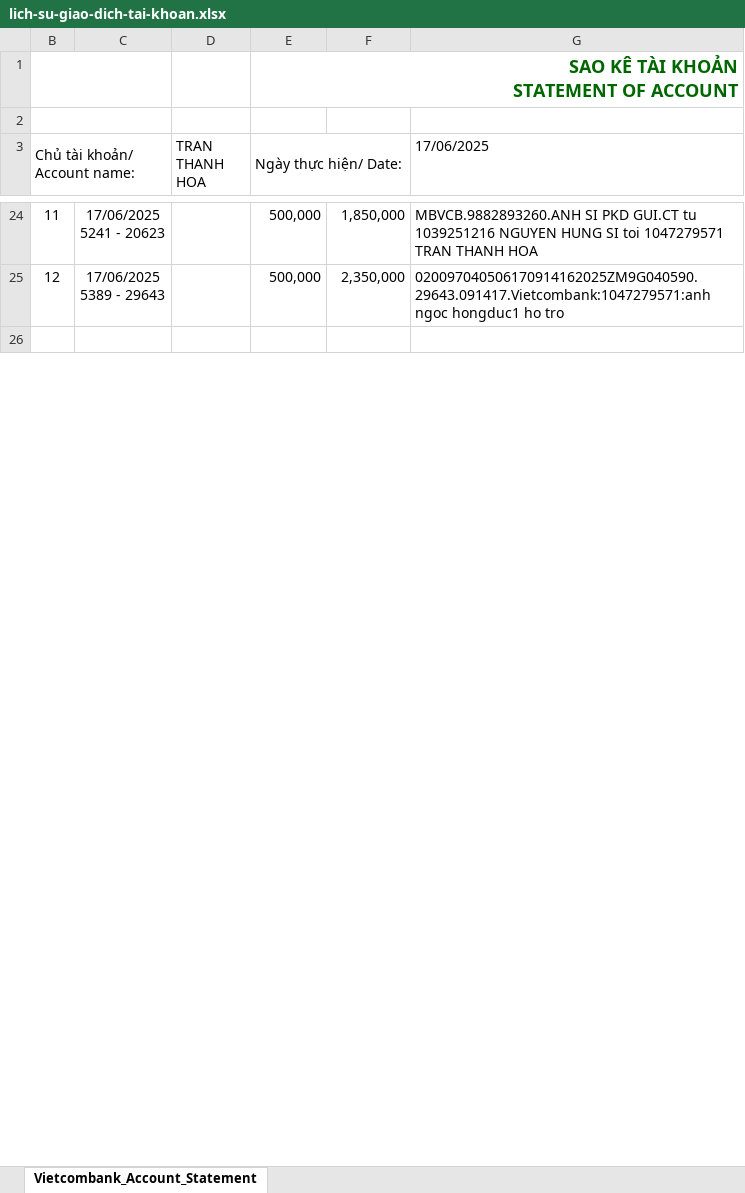
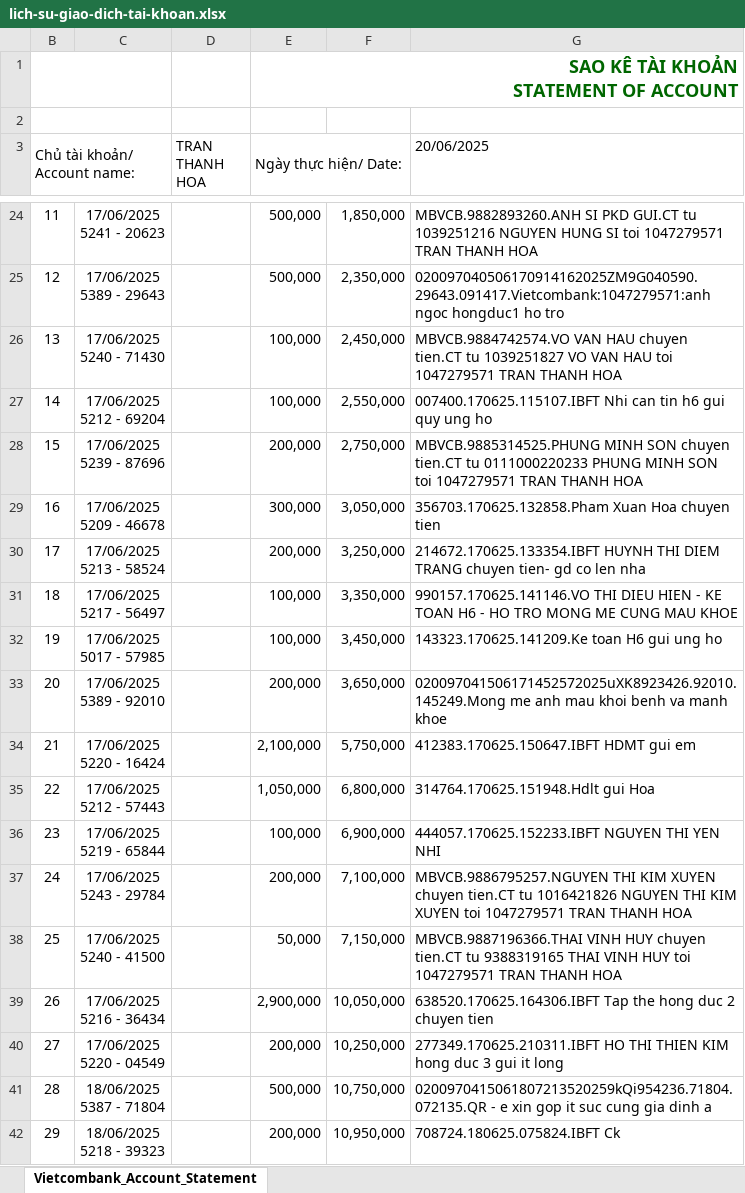
Before and after one commit to thanhhoax701/Mother, an Excel workbook: SAO KÊ/lich-su-giao-dich-tai-khoan.xlsx, sheet Vietcombank_Account_Statement, drawn as a sheet; only a part is shown, gaps mark what is left out; the shorter side is filled out with more unchanged rows; values as stored, in another font and other column widths than the file's, no borders; charts and pictures not drawn; ↵ is a line break in a cell; the diff covers the shown part only; the diff names each change by its address in the sheet, - before the commit and + after, or states it on an @@ line.

```diff
--- a/SAO KÊ/lich-su-giao-dich-tai-khoan.xlsx (sheet Vietcombank_Account_Statement)
+++ b/SAO KÊ/lich-su-giao-dich-tai-khoan.xlsx (sheet Vietcombank_Account_Statement)
-G3: 17/06/2025
+G3: 20/06/2025
+row 26: 13 | 17/06/2025 ↵ 5240 - 71430 |  | 100,000 | 2,450,000 | MBVCB.9884742574.VO VAN HAU chuyen tien.CT tu 1039251827 VO VAN HAU toi 1047279571 TRAN THANH HOA
+row 27: 14 | 17/06/2025 ↵ 5212 - 69204 |  | 100,000 | 2,550,000 | 007400.170625.115107.IBFT Nhi can tin h6 gui quy ung ho
+row 28: 15 | 17/06/2025 ↵ 5239 - 87696 |  | 200,000 | 2,750,000 | MBVCB.9885314525.PHUNG MINH SON chuyen tien.CT tu 0111000220233 PHUNG MINH SON toi 1047279571 TRAN THANH HOA
+row 29: 16 | 17/06/2025 ↵ 5209 - 46678 |  | 300,000 | 3,050,000 | 356703.170625.132858.Pham Xuan Hoa chuyen tien
+row 30: 17 | 17/06/2025 ↵ 5213 - 58524 |  | 200,000 | 3,250,000 | 214672.170625.133354.IBFT HUYNH THI DIEM TRANG chuyen tien- gd co len nha
+row 31: 18 | 17/06/2025 ↵ 5217 - 56497 |  | 100,000 | 3,350,000 | 990157.170625.141146.VO THI DIEU HIEN - KE TOAN H6 - HO TRO MONG ME CUNG MAU KHOE
+row 32: 19 | 17/06/2025 ↵ 5017 - 57985 |  | 100,000 | 3,450,000 | 143323.170625.141209.Ke toan H6 gui ung ho
+row 33: 20 | 17/06/2025 ↵ 5389 - 92010 |  | 200,000 | 3,650,000 | 020097041506171452572025uXK8923426.92010.145249.Mong me anh mau khoi benh va manh khoe
+row 34: 21 | 17/06/2025 ↵ 5220 - 16424 |  | 2,100,000 | 5,750,000 | 412383.170625.150647.IBFT HDMT gui em
+row 35: 22 | 17/06/2025 ↵ 5212 - 57443 |  | 1,050,000 | 6,800,000 | 314764.170625.151948.Hdlt gui Hoa
+row 36: 23 | 17/06/2025 ↵ 5219 - 65844 |  | 100,000 | 6,900,000 | 444057.170625.152233.IBFT NGUYEN THI YEN NHI
+row 37: 24 | 17/06/2025 ↵ 5243 - 29784 |  | 200,000 | 7,100,000 | MBVCB.9886795257.NGUYEN THI KIM XUYEN chuyen tien.CT tu 1016421826 NGUYEN THI KIM XUYEN toi 1047279571 TRAN THANH HOA
+row 38: 25 | 17/06/2025 ↵ 5240 - 41500 |  | 50,000 | 7,150,000 | MBVCB.9887196366.THAI VINH HUY chuyen tien.CT tu 9388319165 THAI VINH HUY toi 1047279571 TRAN THANH HOA
+row 39: 26 | 17/06/2025 ↵ 5216 - 36434 |  | 2,900,000 | 10,050,000 | 638520.170625.164306.IBFT Tap the hong duc 2 chuyen tien
+row 40: 27 | 17/06/2025 ↵ 5220 - 04549 |  | 200,000 | 10,250,000 | 277349.170625.210311.IBFT HO THI THIEN KIM hong duc 3 gui it long
+row 41: 28 | 18/06/2025 ↵ 5387 - 71804 |  | 500,000 | 10,750,000 | 0200970415061807213520259kQi954236.71804.072135.QR - e xin gop it suc cung gia dinh a
+row 42: 29 | 18/06/2025 ↵ 5218 - 39323 |  | 200,000 | 10,950,000 | 708724.180625.075824.IBFT Ck
```
Also changed, not shown: 28 added rows and 3 edited cells elsewhere in this sheet, charts or pictures, 6 other files.
